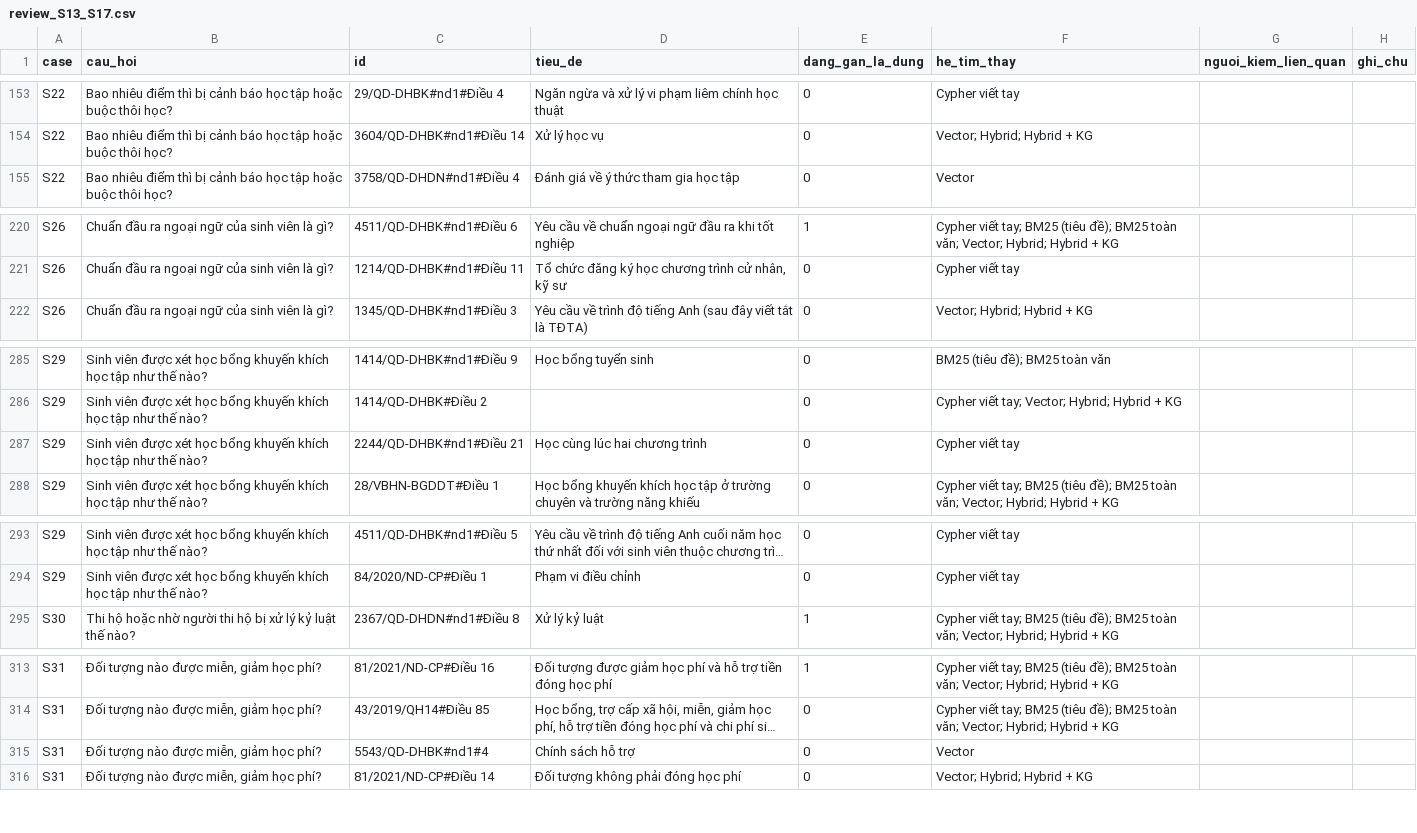
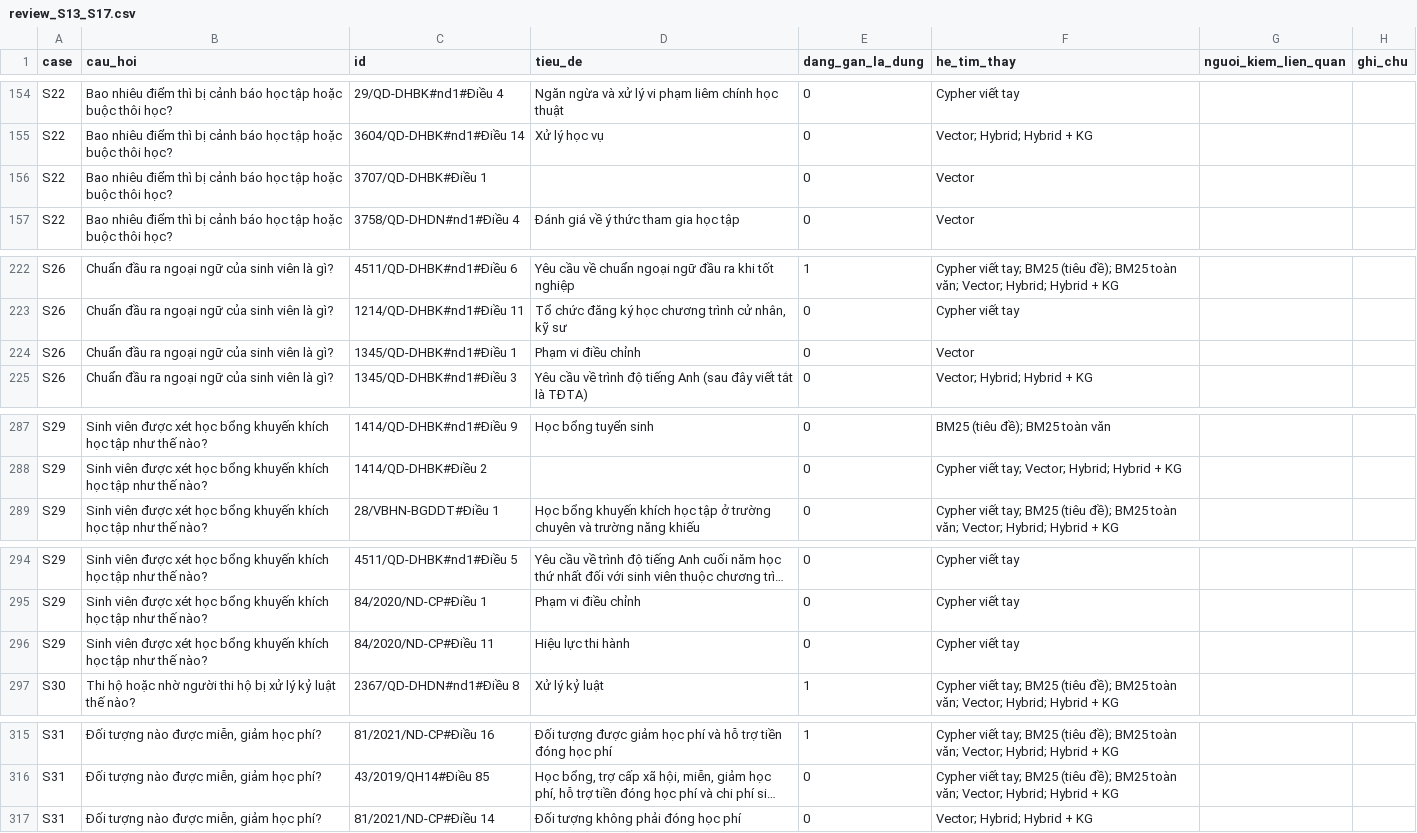
Before and after one commit to bee1zebub05/pbl6, a CSV file: src/cypher_benchmark/reports/v4/review_S13_S17.csv, drawn as a sheet; only a part is shown, gaps mark what is left out; long unchanged cells end in …; removed rows and columns are numbered as before the commit, all else as after; the diff covers the shown part only; the diff names each change by its address in the sheet, - before the commit and + after, or states it on an @@ line.

```diff
--- a/src/cypher_benchmark/reports/v4/review_S13_S17.csv
+++ b/src/cypher_benchmark/reports/v4/review_S13_S17.csv
+row 156: S22 | Bao nhiêu điểm thì bị cảnh báo học tập hoặc buộc thôi học? | 3707/QD-DHBK#Điều 1 |  | 0 | Vector
+row 224: S26 | Chuẩn đầu ra ngoại ngữ của sinh viên là gì? | 1345/QD-DHBK#nd1#Điều 1 | Phạm vi điều chỉnh | 0 | Vector
-row 287: S29 | Sinh viên được xét học bổng khuyến khích học tập như thế nào? | 2244/QD-DHBK#nd1#Điều 21 | Học cùng lúc hai chương trình | 0 | Cypher viết tay
+row 296: S29 | Sinh viên được xét học bổng khuyến khích học tập như thế nào? | 84/2020/ND-CP#Điều 11 | Hiệu lực thi hành | 0 | Cypher viết tay
-row 315: S31 | Đối tượng nào được miễn, giảm học phí? | 5543/QD-DHBK#nd1#4 | Chính sách hỗ trợ | 0 | Vector
```
Also changed, not shown: 6 added rows, 6 removed rows and 12 edited cells elsewhere in this file, src/cypher_benchmark/reports/v4/systems_by_case.csv, 3 other files.
